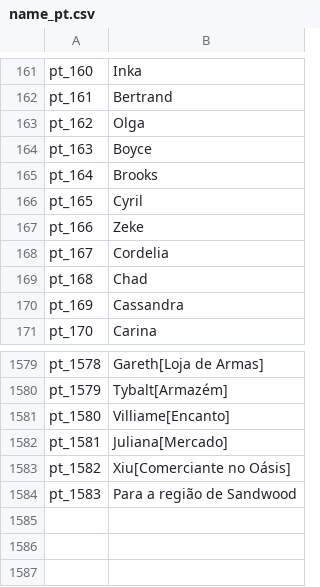
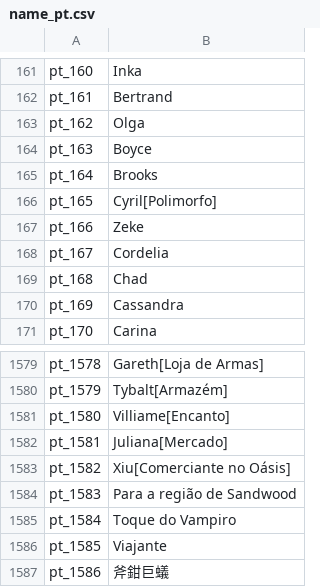
Before and after one commit to oberon-wu/teon-lang, a CSV file: name/name_pt.csv, drawn as a sheet; only a part is shown, gaps mark what is left out.

```diff
--- a/name/name_pt.csv
+++ b/name/name_pt.csv
@@ -165,3 +165,3 @@ pt_163,Boyce
 pt_164,Brooks
-pt_165,Cyril
+pt_165,Cyril[Polimorfo]
 pt_166,Zeke
@@ -1584 +1584,4 @@ pt_1582,"Xiu[Comerciante no Oásis]"
 pt_1583,"Para a região de Sandwood"
+pt_1584,"Toque do Vampiro"
+pt_1585,Viajante
+pt_1586,斧鉗巨蟻
```
Also changed, not shown: name/name_de.csv, name/name_es.csv, 16 other files.
